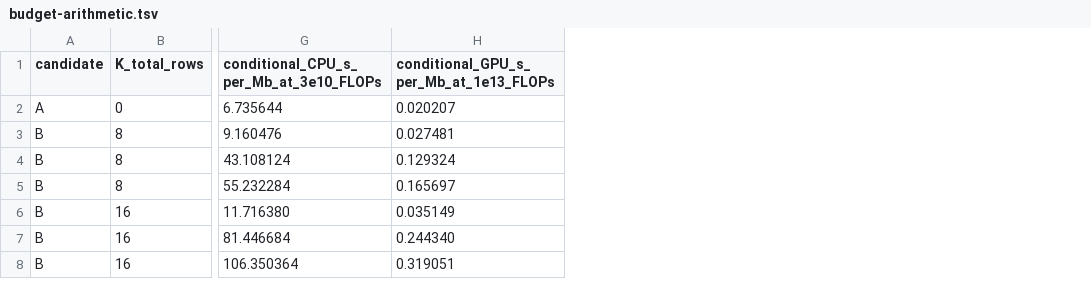
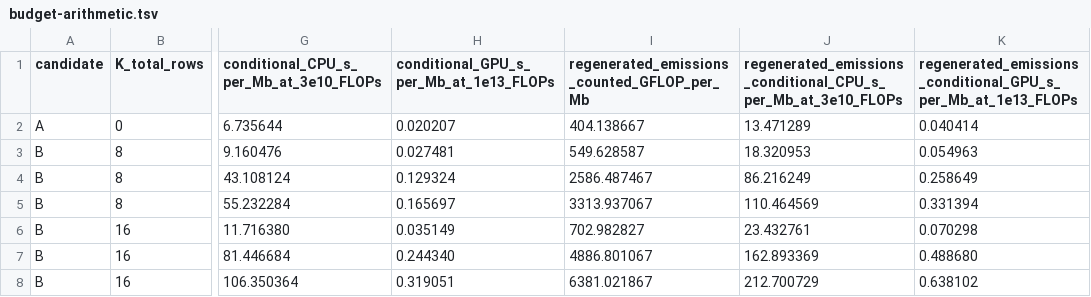
Before and after one commit to nekrut/annotation, a TSV file: relay/artifacts/T-human-011/budget-arithmetic.tsv, drawn as a sheet; only a part is shown, gaps mark what is left out; the diff names each change by its address in the sheet, - before the commit and + after, or states it on an @@ line.

Commit message:
relay: stalin specifies T-human-011 decoder and traceback costs

```diff
--- a/relay/artifacts/T-human-011/budget-arithmetic.tsv
+++ b/relay/artifacts/T-human-011/budget-arithmetic.tsv
+column I, rows 1-8: regenerated_emissions_counted_GFLOP_per_Mb | 404.138667 | 549.628587 | 2586.487467 | 3313.937067 | 702.982827 | 4886.801067 | 6381.021867
+column J, rows 1-8: regenerated_emissions_conditional_CPU_s_per_Mb_at_3e10_FLOPs | 13.471289 | 18.320953 | 86.216249 | 110.464569 | 23.432761 | 162.893369 | 212.700729
+column K, rows 1-8: regenerated_emissions_conditional_GPU_s_per_Mb_at_1e13_FLOPs | 0.040414 | 0.054963 | 0.258649 | 0.331394 | 0.070298 | 0.488680 | 0.638102
```
Also changed, not shown: 4 other files.
